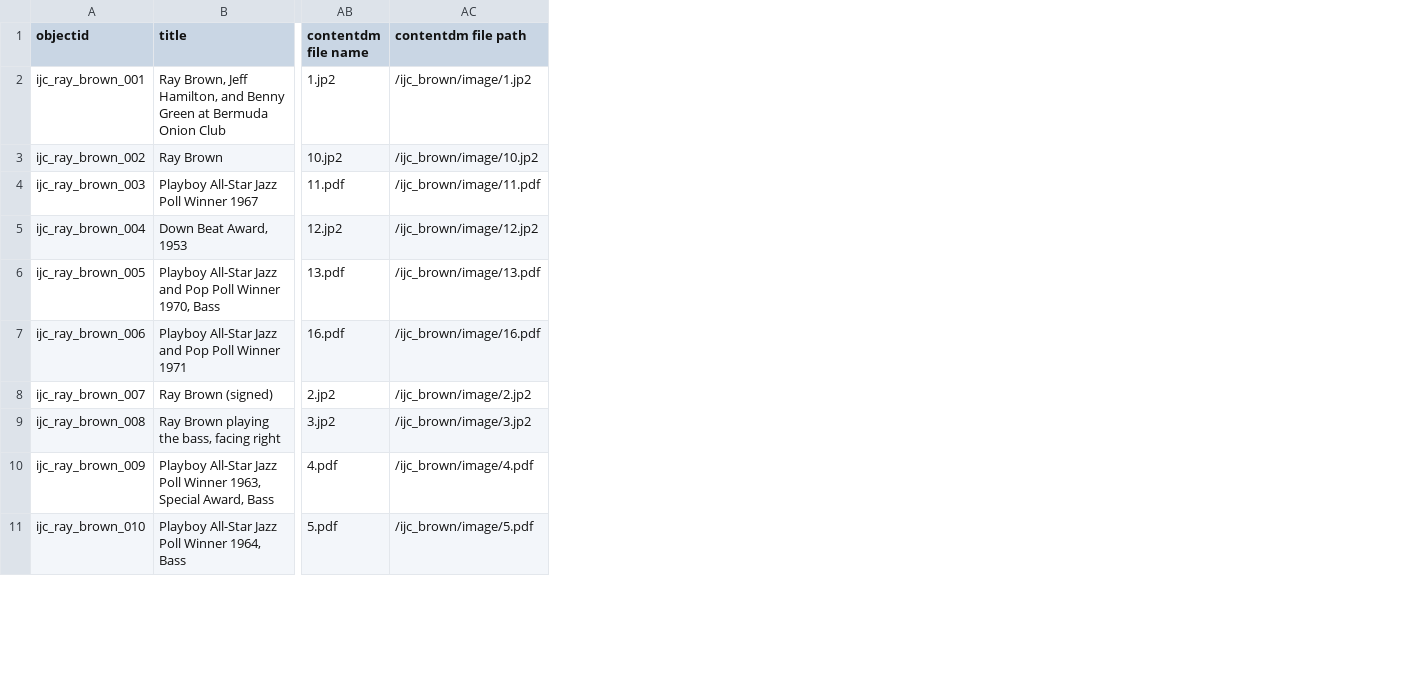
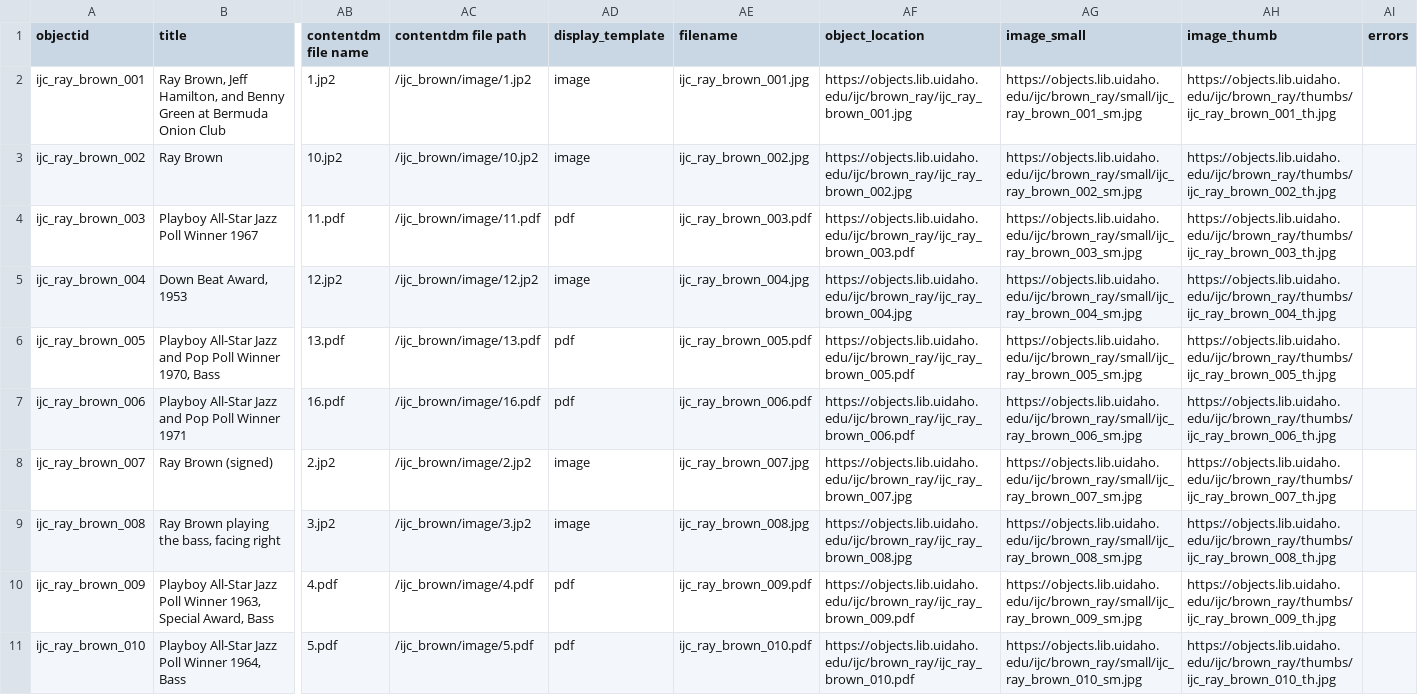
Before and after one commit to uidaholib/ijc-collection-template, a CSV file: _data/brown_ray.csv, drawn as a sheet; only a part is shown, gaps mark what is left out; the diff names each change by its address in the sheet, - before the commit and + after, or states it on an @@ line.

Commit message:
update metadata object migration

```diff
--- a/_data/brown_ray.csv
+++ b/_data/brown_ray.csv
+column AD (display_template), rows 2-11: image | image | pdf | image | pdf | pdf | image | image | pdf | pdf
+column AE (filename), rows 2-11: ijc_ray_brown_001.jpg | ijc_ray_brown_002.jpg | ijc_ray_brown_003.pdf | ijc_ray_brown_004.jpg | ijc_ray_brown_005.pdf | ijc_ray_brown_006.pdf | ijc_ray_brown_007.jpg | ijc_ray_brown_008.jpg | ijc_ray_brown_009.pdf | ijc_ray_brown_010.pdf
+column AF (object_location), rows 2-11: https://objects.lib.uidaho.edu/ijc/brown_ray/ijc_ray_brown_001.jpg | https://objects.lib.uidaho.edu/ijc/brown_ray/ijc_ray_brown_002.jpg | https://objects.lib.uidaho.edu/ijc/brown_ray/ijc_ray_brown_003.pdf | https://objects.lib.uidaho.edu/ijc/brown_ray/ijc_ray_brown_004.jpg | https://objects.lib.uidaho.edu/ijc/brown_ray/ijc_ray_brown_005.pdf | https://objects.lib.uidaho.edu/ijc/brown_ray/ijc_ray_brown_006.pdf | https://objects.lib.uidaho.edu/ijc/brown_ray/ijc_ray_brown_007.jpg | https://objects.lib.uidaho.edu/ijc/brown_ray/ijc_ray_brown_008.jpg | https://objects.lib.uidaho.edu/ijc/brown_ray/ijc_ray_brown_009.pdf | https://objects.lib.uidaho.edu/ijc/brown_ray/ijc_ray_brown_010.pdf
+column AG (image_small), rows 2-11: https://objects.lib.uidaho.edu/ijc/brown_ray/small/ijc_ray_brown_001_sm.jpg | https://objects.lib.uidaho.edu/ijc/brown_ray/small/ijc_ray_brown_002_sm.jpg | https://objects.lib.uidaho.edu/ijc/brown_ray/small/ijc_ray_brown_003_sm.jpg | https://objects.lib.uidaho.edu/ijc/brown_ray/small/ijc_ray_brown_004_sm.jpg | https://objects.lib.uidaho.edu/ijc/brown_ray/small/ijc_ray_brown_005_sm.jpg | https://objects.lib.uidaho.edu/ijc/brown_ray/small/ijc_ray_brown_006_sm.jpg | https://objects.lib.uidaho.edu/ijc/brown_ray/small/ijc_ray_brown_007_sm.jpg | https://objects.lib.uidaho.edu/ijc/brown_ray/small/ijc_ray_brown_008_sm.jpg | https://objects.lib.uidaho.edu/ijc/brown_ray/small/ijc_ray_brown_009_sm.jpg | https://objects.lib.uidaho.edu/ijc/brown_ray/small/ijc_ray_brown_010_sm.jpg
+column AH (image_thumb), rows 2-11: https://objects.lib.uidaho.edu/ijc/brown_ray/thumbs/ijc_ray_brown_001_th.jpg | https://objects.lib.uidaho.edu/ijc/brown_ray/thumbs/ijc_ray_brown_002_th.jpg | https://objects.lib.uidaho.edu/ijc/brown_ray/thumbs/ijc_ray_brown_003_th.jpg | https://objects.lib.uidaho.edu/ijc/brown_ray/thumbs/ijc_ray_brown_004_th.jpg | https://objects.lib.uidaho.edu/ijc/brown_ray/thumbs/ijc_ray_brown_005_th.jpg | https://objects.lib.uidaho.edu/ijc/brown_ray/thumbs/ijc_ray_brown_006_th.jpg | https://objects.lib.uidaho.edu/ijc/brown_ray/thumbs/ijc_ray_brown_007_th.jpg | https://objects.lib.uidaho.edu/ijc/brown_ray/thumbs/ijc_ray_brown_008_th.jpg | https://objects.lib.uidaho.edu/ijc/brown_ray/thumbs/ijc_ray_brown_009_th.jpg | https://objects.lib.uidaho.edu/ijc/brown_ray/thumbs/ijc_ray_brown_010_th.jpg
+column AI (errors), empty
```
Also changed, not shown: _data/config-metadata.csv, 1 other file.
